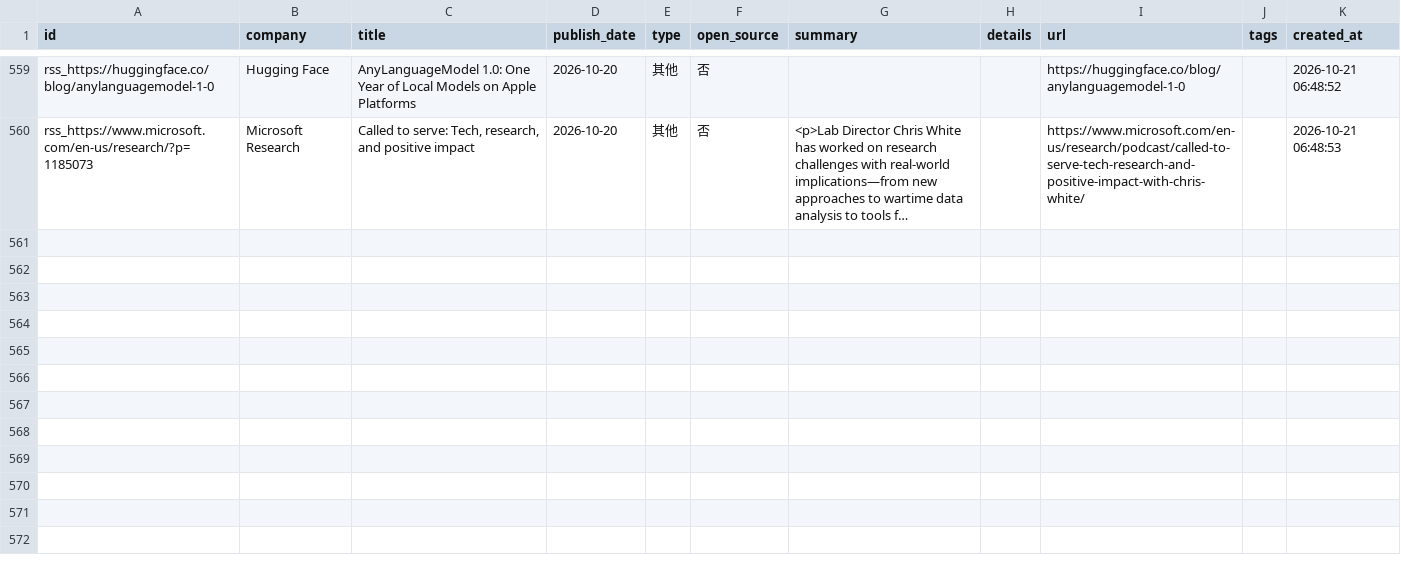
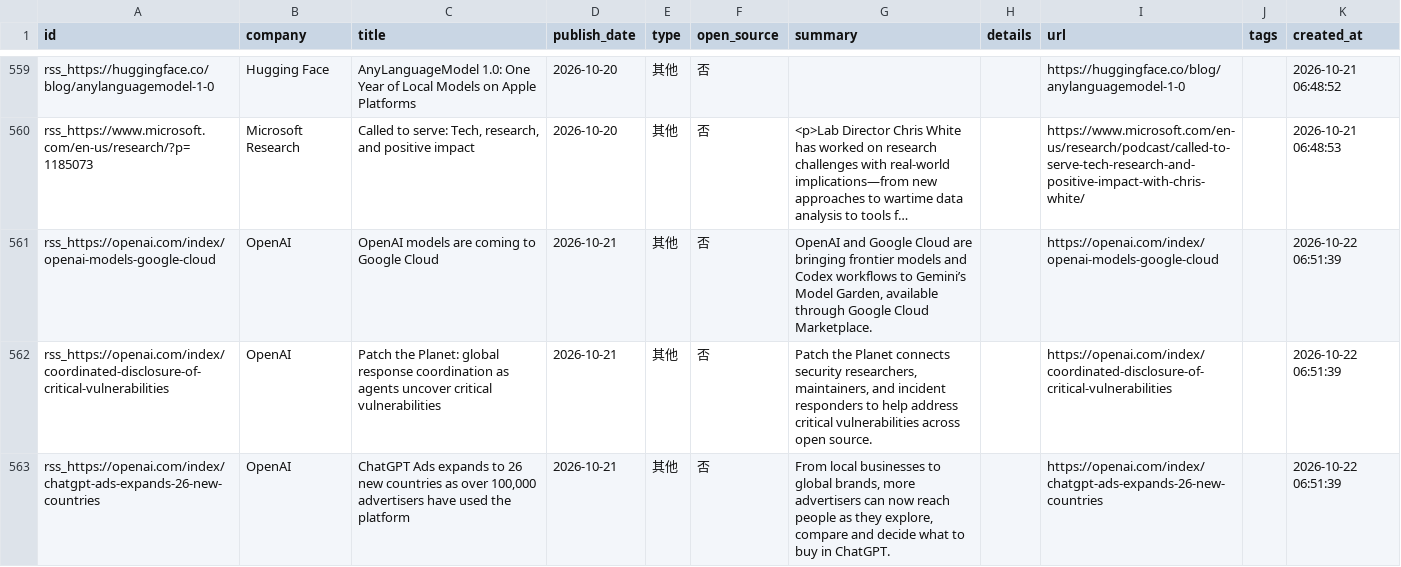
Before and after one commit to nottobeaproblem/github-trend-monitor, a CSV file: data/company_releases.csv, drawn as a sheet; only a part is shown, gaps mark what is left out; long unchanged cells end in …; the diff covers the shown part only; the diff names each change by its address in the sheet, - before the commit and + after, or states it on an @@ line.

```diff
--- a/data/company_releases.csv
+++ b/data/company_releases.csv
+row 561: rss_https://openai.com/index/openai-models-google-cloud | OpenAI | OpenAI models are coming to Google Cloud | 2026-10-21 | 其他 | 否 | OpenAI and Google Cloud are bringing frontier models and Codex workflows to Gemini’s Model Garden, available through Google Cloud Marketplace. |  | https://openai.com/index/openai-models-google-cloud |  | 2026-10-22 06:51:39
+row 562: rss_https://openai.com/index/coordinated-disclosure-of-critical-vulnerabilities | OpenAI | Patch the Planet: global response coordination as agents uncover critical vulnerabilities | 2026-10-21 | 其他 | 否 | Patch the Planet connects security researchers, maintainers, and incident responders to help address critical vulnerabilities across open source. |  | https://openai.com/index/coordinated-disclosure-of-critical-vulnerabilities |  | 2026-10-22 06:51:39
+row 563: rss_https://openai.com/index/chatgpt-ads-expands-26-new-countries | OpenAI | ChatGPT Ads expands to 26 new countries as over 100,000 advertisers have used the platform | 2026-10-21 | 其他 | 否 | From local businesses to global brands, more advertisers can now reach people as they explore, compare and decide what to buy in ChatGPT. |  | https://openai.com/index/chatgpt-ads-expands-26-new-countries |  | 2026-10-22 06:51:39
```
Also changed, not shown: 3 added rows elsewhere in this file, 8 other files.
